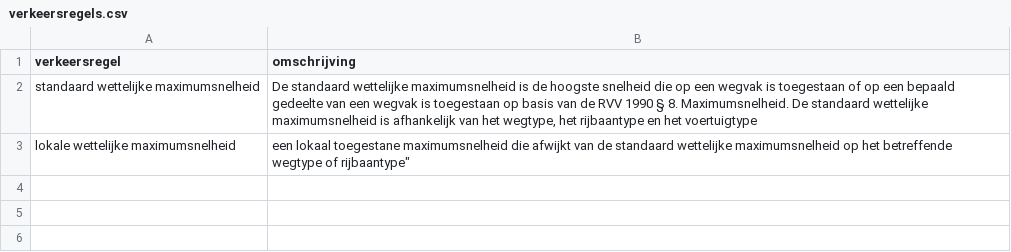
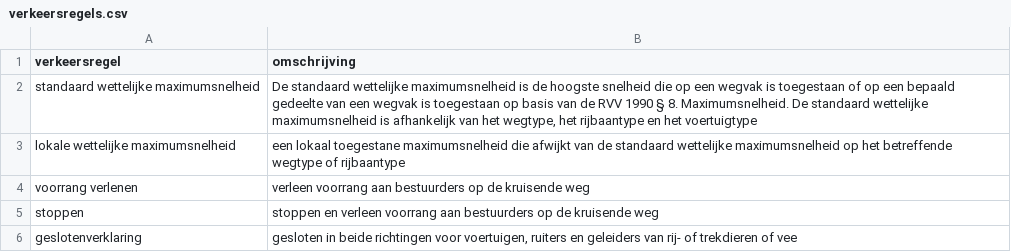
Before and after one commit to Stichting-CROW/verkeersborden, a CSV file: ontwikkeling/verkeersregels.csv, drawn as a sheet; the diff names each change by its address in the sheet, - before the commit and + after, or states it on an @@ line.

```diff
--- a/ontwikkeling/verkeersregels.csv
+++ b/ontwikkeling/verkeersregels.csv
-B3 (omschrijving): …wegtype of rijbaantype"
+B3 (omschrijving): …wegtype of rijbaantype
+row 4: voorrang verlenen | verleen voorrang aan bestuurders op de kruisende weg
+row 5: stoppen | stoppen en verleen voorrang aan bestuurders op de kruisende weg
+row 6: geslotenverklaring | gesloten in beide richtingen voor voertuigen, ruiters en geleiders van rij- of trekdieren of vee
```
Also changed, not shown: 14 other files.
